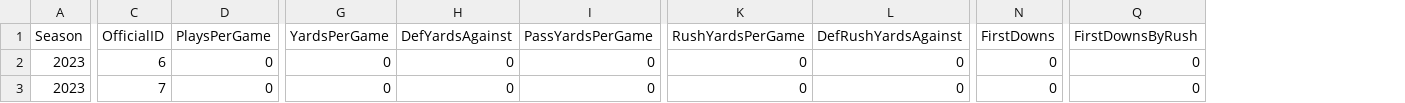
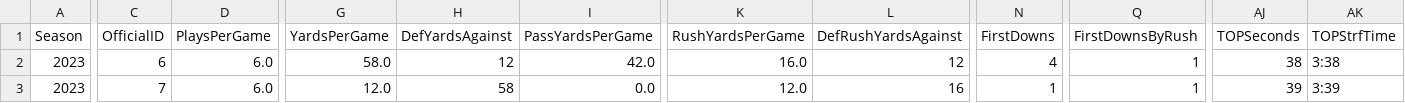
Before and after one commit to armstjc/xfl-2023-data-repository, a CSV file: game_stats/team/raw/csv/FOOTBALL_XFL_2023_4_23_VGS@SEA.csv, drawn as a sheet; only a part is shown, gaps mark what is left out; the diff covers the shown part only; the diff names each change by its address in the sheet, - before the commit and + after, or states it on an @@ line.

```diff
--- a/game_stats/team/raw/csv/FOOTBALL_XFL_2023_4_23_VGS@SEA.csv
+++ b/game_stats/team/raw/csv/FOOTBALL_XFL_2023_4_23_VGS@SEA.csv
+column AJ (TOPSeconds), rows 2-3: 38 | 39
+column AK (TOPStrfTime), rows 2-3: 3:38 | 3:39
-D2:D3 (PlaysPerGame): 0
+D2:D3 (PlaysPerGame): 6.0
-G2 (YardsPerGame): 0
+G2 (YardsPerGame): 58.0
-H2 (DefYardsAgainst): 0
+H2 (DefYardsAgainst): 12
-I2 (PassYardsPerGame): 0
+I2 (PassYardsPerGame): 42.0
-K2 (RushYardsPerGame): 0
+K2 (RushYardsPerGame): 16.0
-L2 (DefRushYardsAgainst): 0
+L2 (DefRushYardsAgainst): 12
-N2 (FirstDowns): 0
+N2 (FirstDowns): 4
-Q2:Q3 (FirstDownsByRush): 0
+Q2:Q3 (FirstDownsByRush): 1
-G3 (YardsPerGame): 0
+G3 (YardsPerGame): 12.0
-H3 (DefYardsAgainst): 0
+H3 (DefYardsAgainst): 58
-I3 (PassYardsPerGame): 0
+I3 (PassYardsPerGame): 0.0
-K3 (RushYardsPerGame): 0
+K3 (RushYardsPerGame): 12.0
-L3 (DefRushYardsAgainst): 0
+L3 (DefRushYardsAgainst): 16
-N3 (FirstDowns): 0
+N3 (FirstDowns): 1
```
Also changed, not shown: 56 edited cells elsewhere in this file, game_stats/player/csv/2023_xfl_player_season_stats.csv, game_stats/player/raw/csv/FOOTBALL_XFL_2023_4_23_VGS@SEA.csv, 23 other files.
